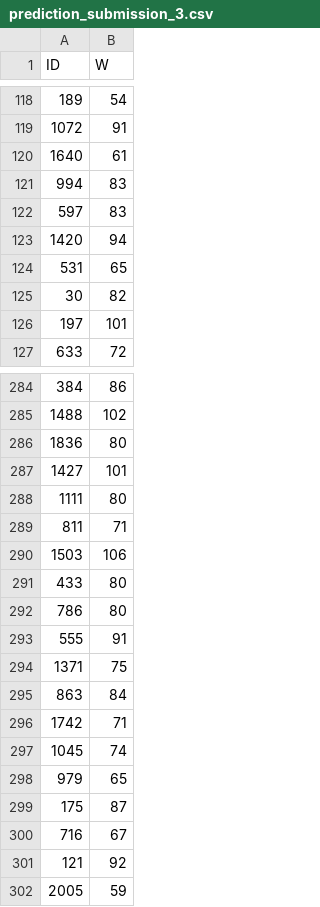
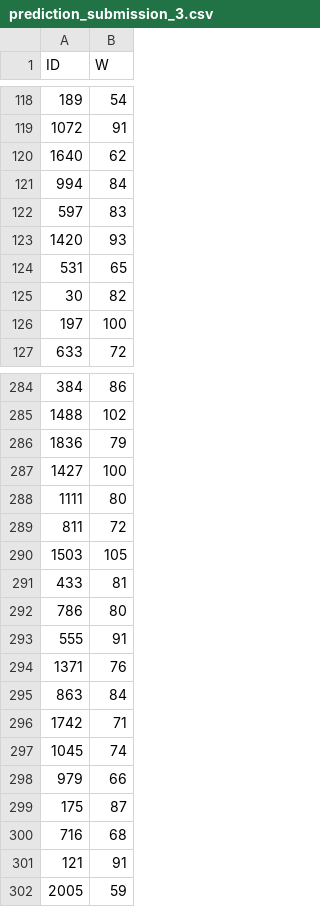
Before and after one commit to DSAI-Sofian/dsai-m3-coaching-moneyball-analytics-kaggle, a CSV file: prediction_submission_3.csv, drawn as a sheet; only a part is shown, gaps mark what is left out; the diff covers the shown part only.

```diff
--- a/prediction_submission_3.csv
+++ b/prediction_submission_3.csv
@@ -119,9 +119,9 @@ ID,W
 1072,91
-1640,61
-994,83
+1640,62
+994,84
 597,83
-1420,94
+1420,93
 531,65
 30,82
-197,101
+197,100
 633,72
@@ -285,11 +285,11 @@ ID,W
 1488,102
-1836,80
-1427,101
+1836,79
+1427,100
 1111,80
-811,71
-1503,106
-433,80
+811,72
+1503,105
+433,81
 786,80
 555,91
-1371,75
+1371,76
 863,84
@@ -297,6 +297,6 @@ ID,W
 1045,74
-979,65
+979,66
 175,87
-716,67
-121,92
+716,68
+121,91
 2005,59
```
Also changed, not shown: 90 edited cells elsewhere in this file, prediction_submission_1.csv, prediction_submission_2.csv, 7 other files.
